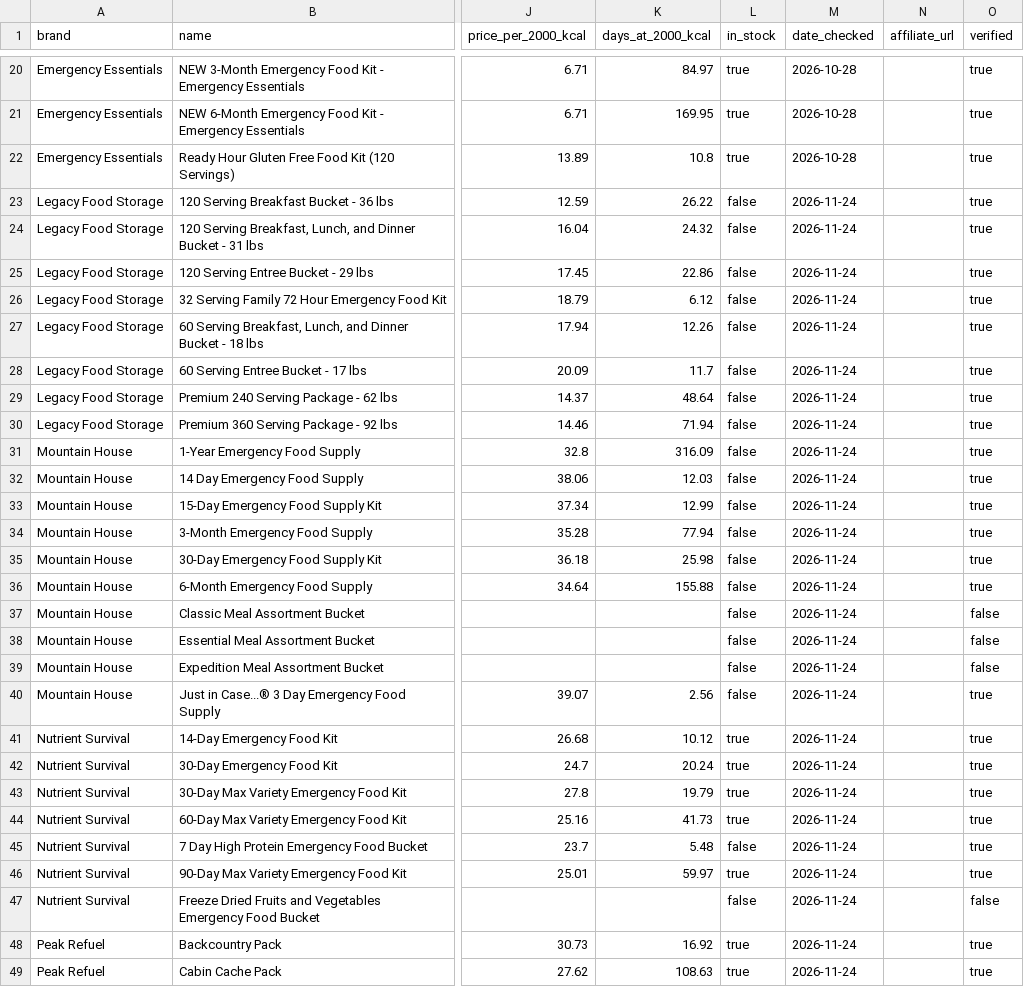
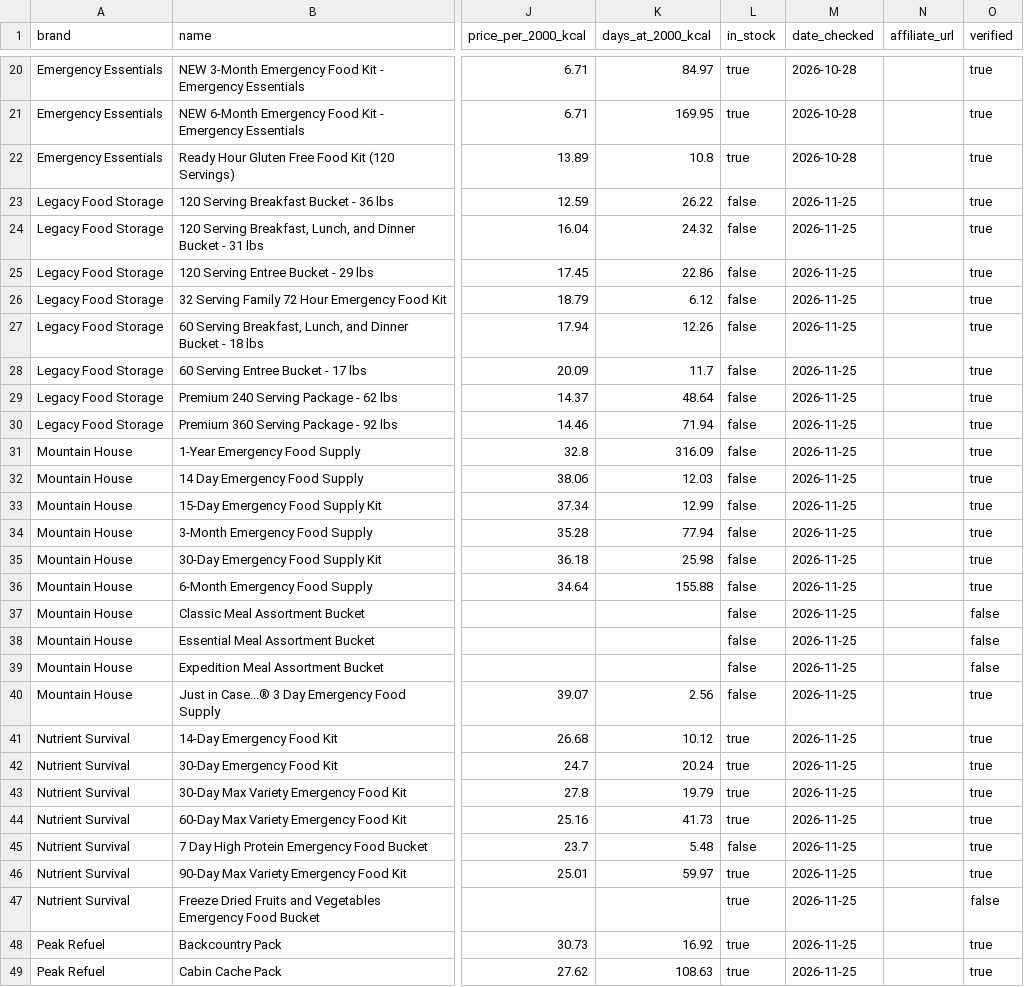
Before and after one commit to daeq-star/caloriecache, a CSV file: data/kits.csv, drawn as a sheet; only a part is shown, gaps mark what is left out; the diff covers the shown part only; the diff names each change by its address in the sheet, - before the commit and + after, or states it on an @@ line.

```diff
--- a/data/kits.csv
+++ b/data/kits.csv
-M23:M49 (date_checked): 2026-11-24
+M23:M49 (date_checked): 2026-11-25
-L47 (in_stock): false
+L47 (in_stock): true
```
Also changed, not shown: 39 edited cells elsewhere in this file, data/price_history.csv, 2 other files.
